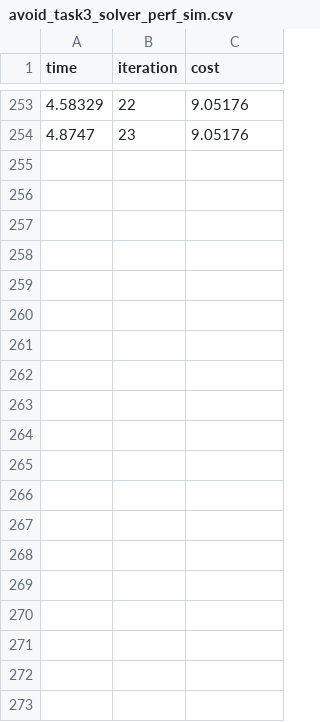
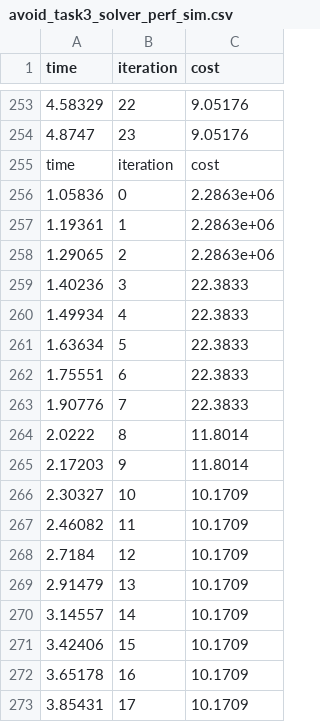
Before and after one commit to UF-SAMM-Lab/STAP_warp, a CSV file: data/avoid_task3_solver_perf_sim.csv, drawn as a sheet; only a part is shown, gaps mark what is left out; the diff covers the shown part only; the diff names each change by its address in the sheet, - before the commit and + after, or states it on an @@ line.

```diff
--- a/data/avoid_task3_solver_perf_sim.csv
+++ b/data/avoid_task3_solver_perf_sim.csv
+row 255: time | iteration | cost
+row 256: 1.05836 | 0 | 2.2863e+06
+row 257: 1.19361 | 1 | 2.2863e+06
+row 258: 1.29065 | 2 | 2.2863e+06
+row 259: 1.40236 | 3 | 22.3833
+row 260: 1.49934 | 4 | 22.3833
+row 261: 1.63634 | 5 | 22.3833
+row 262: 1.75551 | 6 | 22.3833
+row 263: 1.90776 | 7 | 22.3833
+row 264: 2.0222 | 8 | 11.8014
+row 265: 2.17203 | 9 | 11.8014
+row 266: 2.30327 | 10 | 10.1709
+row 267: 2.46082 | 11 | 10.1709
+row 268: 2.7184 | 12 | 10.1709
+row 269: 2.91479 | 13 | 10.1709
+row 270: 3.14557 | 14 | 10.1709
+row 271: 3.42406 | 15 | 10.1709
+row 272: 3.65178 | 16 | 10.1709
+row 273: 3.85431 | 17 | 10.1709
```
Also changed, not shown: 27 added rows elsewhere in this file, data/avoid_gator_chomp_solver_perf_sim.csv, data/avoid_task1_solver_perf_sim.csv, 17 other files.
